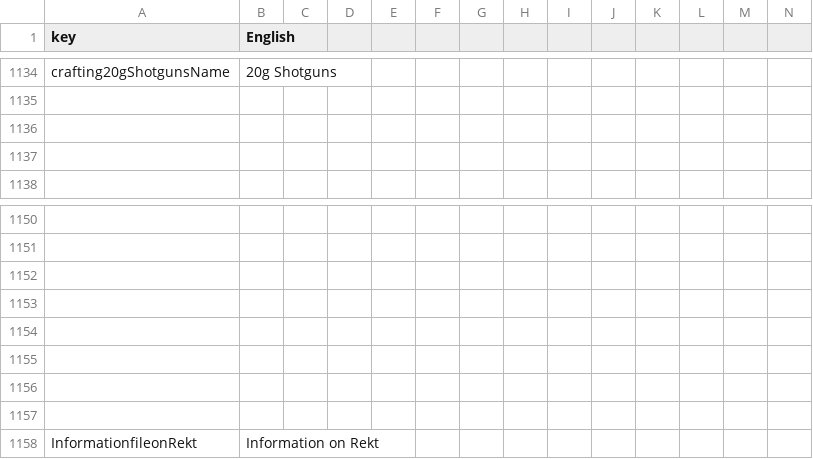
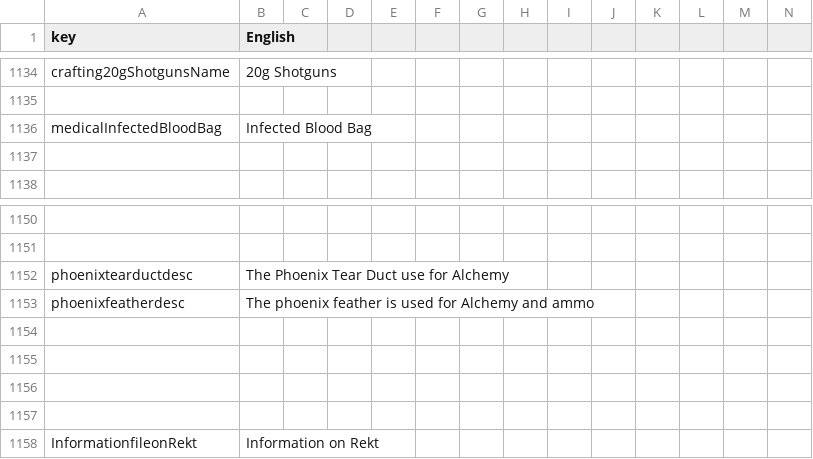
Before and after one commit to Shrader97/V3-Welcome-to-Purgatory, a CSV file: Mods/WELCOME TO PURGATORY/Config/Localization.csv, drawn as a sheet; only a part is shown, gaps mark what is left out; rows hold the shown columns only; the diff names each change by its address in the sheet, - before the commit and + after, or states it on an @@ line.

Commit message:
Fixed errors
the Phoenix would error every time it spawn
fixed entity groups
fix some item icons

```diff
--- a/Mods/WELCOME TO PURGATORY/Config/Localization.csv
+++ b/Mods/WELCOME TO PURGATORY/Config/Localization.csv
-row 1136: (empty)
+row 1136: medicalInfectedBloodBag | Infected Blood Bag
-row 1152: (empty)
+row 1152: phoenixtearductdesc | The Phoenix Tear Duct use for Alchemy
-row 1153: (empty)
+row 1153: phoenixfeatherdesc | The phoenix feather is used for Alchemy and ammo
```
Also changed, not shown: 5 other files.
